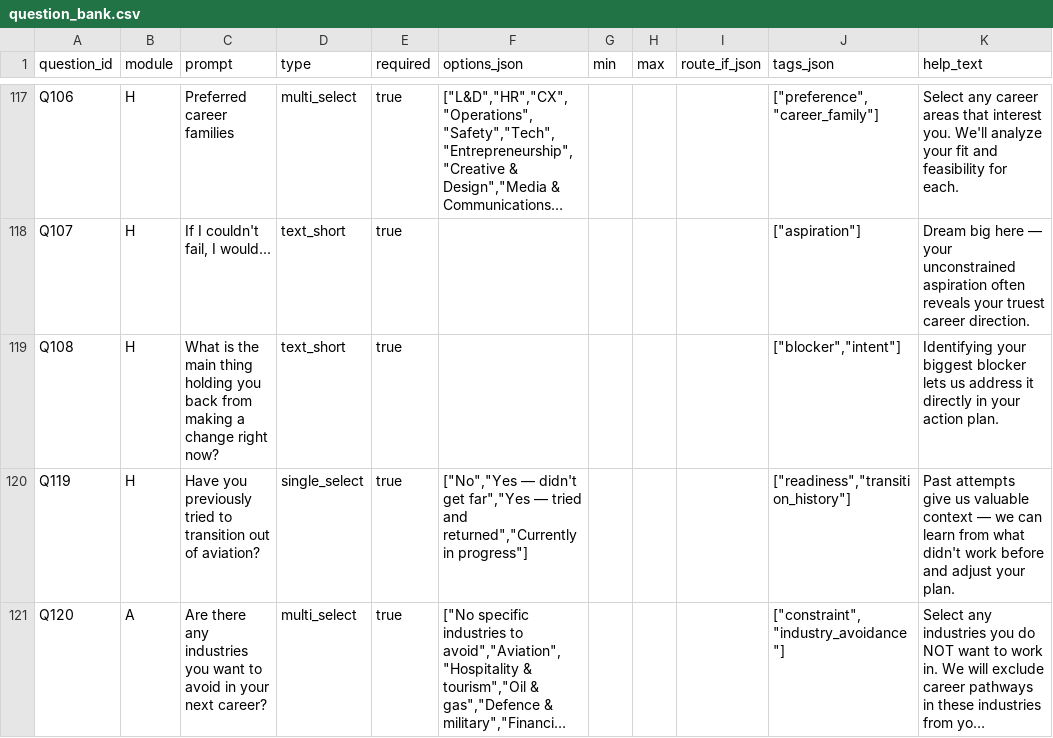
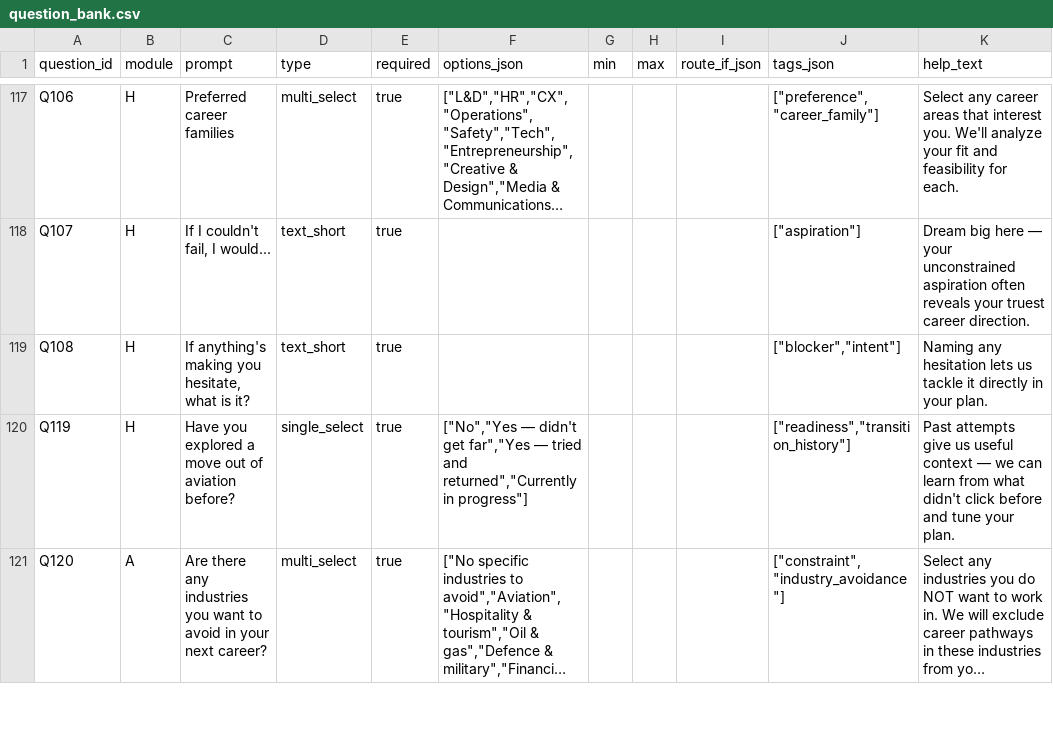
Before and after one commit to JKern100/CareerDev, a CSV file: backend/app/data/question_bank.csv, drawn as a sheet; only a part is shown, gaps mark what is left out; long unchanged cells end in …; the diff covers the shown part only; the diff names each change by its address in the sheet, - before the commit and + after, or states it on an @@ line.

```diff
--- a/backend/app/data/question_bank.csv
+++ b/backend/app/data/question_bank.csv
-C119 (prompt): What is the main thing holding you back from making a change right now?
+C119 (prompt): If anything's making you hesitate, what is it?
-K119 (help_text): Identifying your biggest blocker lets us address it directly in your action plan.
+K119 (help_text): Naming any hesitation lets us tackle it directly in your plan.
-C120 (prompt): Have you previously tried to transition out of aviation?
+C120 (prompt): Have you explored a move out of aviation before?
-K120 (help_text): …give us valuable context — we can learn from what didn't work before and adjust your plan.
+K120 (help_text): …give us useful context — we can learn from what didn't click before and tune your plan.
```
Also changed, not shown: 13 edited cells elsewhere in this file.
